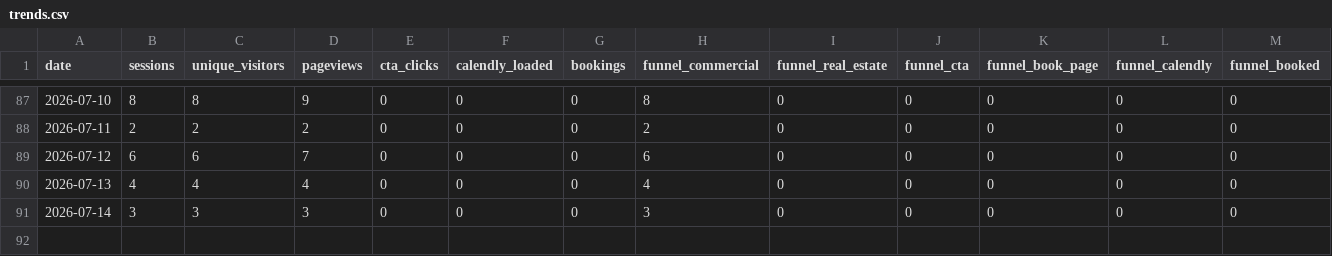
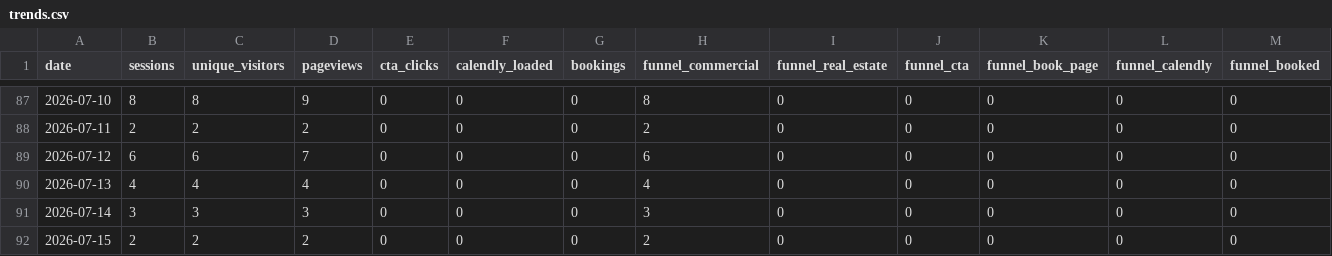
Before and after one commit to stoddardjoseph77-droid/horizonsai-website, a CSV file: analytics/trends.csv, drawn as a sheet; only a part is shown, gaps mark what is left out; the diff names each change by its address in the sheet, - before the commit and + after, or states it on an @@ line.

Commit message:
Daily analytics pull: 2026-07-15

```diff
--- a/analytics/trends.csv
+++ b/analytics/trends.csv
+row 92: 2026-07-15 | 2 | 2 | 2 | 0 | 0 | 0 | 2 | 0 | 0 | 0 | 0 | 0
```
Also changed, not shown: 1 other file.
